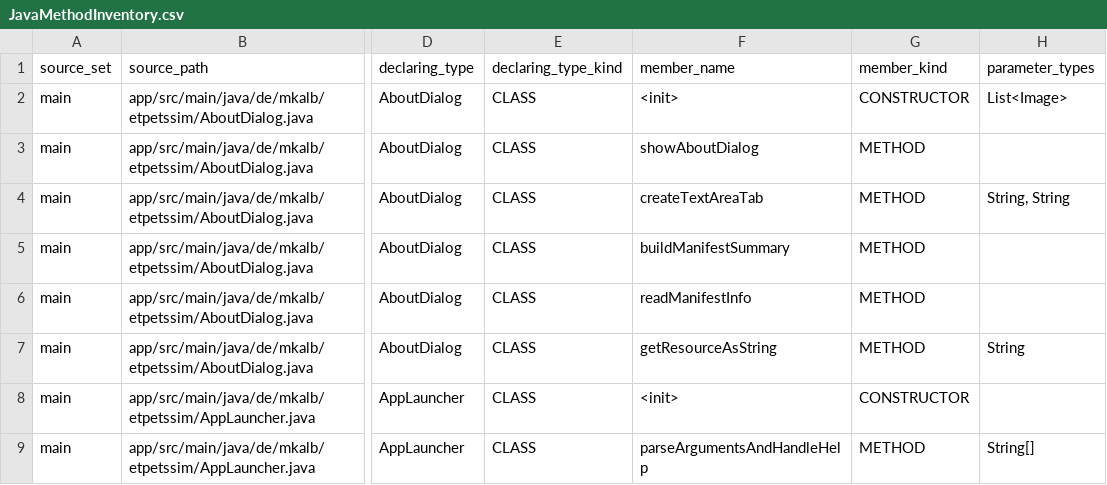
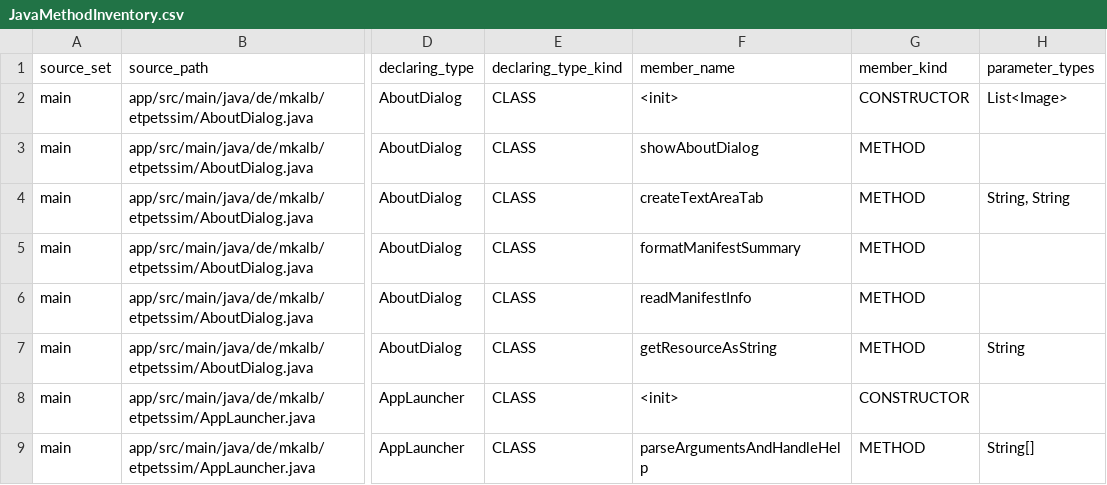
Before and after one commit to mkalb/etpetssim, a CSV file: docs/planning/JavaMethodInventory.csv, drawn as a sheet; only a part is shown, gaps mark what is left out; the diff covers the shown part only; the diff names each change by its address in the sheet, - before the commit and + after, or states it on an @@ line.

Commit message:
Update method names for clarity and consistency

```diff
--- a/docs/planning/JavaMethodInventory.csv
+++ b/docs/planning/JavaMethodInventory.csv
-F5 (member_name): buildManifestSummary
+F5 (member_name): formatManifestSummary
```
Also changed, not shown: 1 removed row and 37 edited cells elsewhere in this file, 1 other file.
